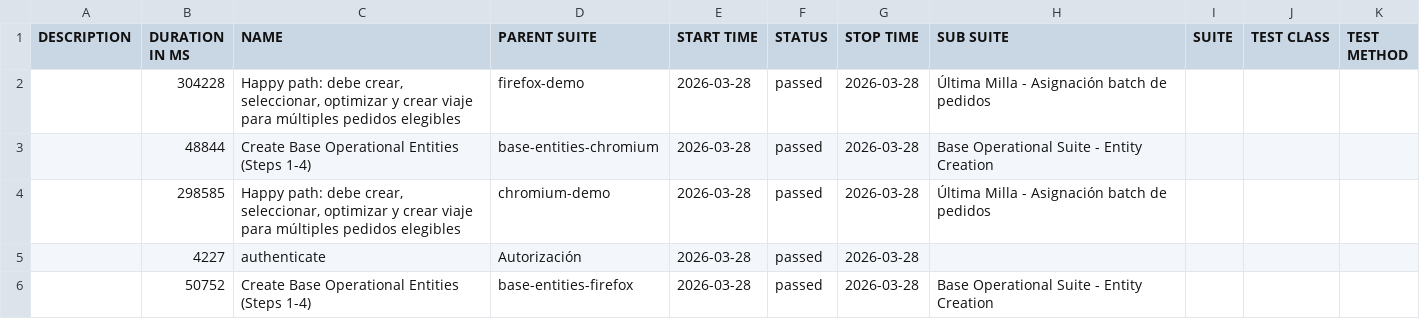
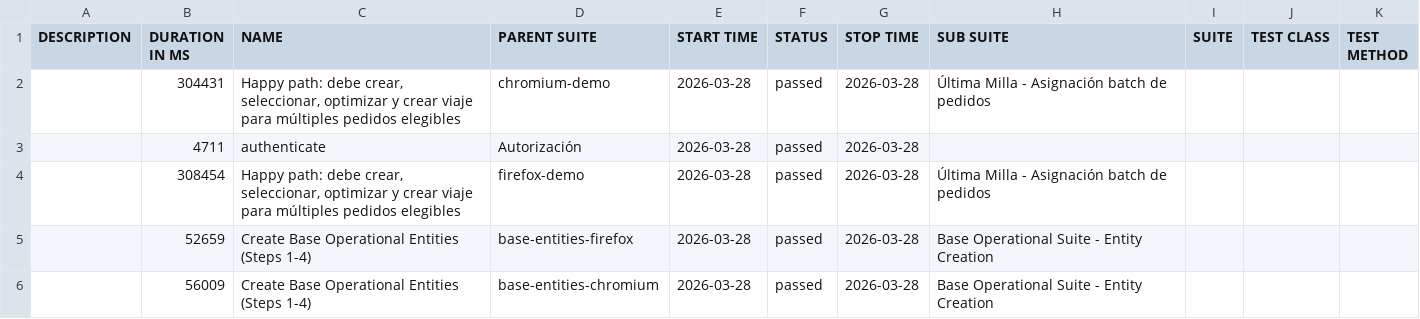
Before and after one commit to samrdx/bermann-tms-automation, a CSV file: ultimamilla-batch/demo/data/suites.csv, drawn as a sheet.

```diff
--- a/ultimamilla-batch/demo/data/suites.csv
+++ b/ultimamilla-batch/demo/data/suites.csv
@@ -1,6 +1,6 @@
 "DESCRIPTION","DURATION IN MS","NAME","PARENT SUITE","START TIME","STATUS","STOP TIME","SUB SUITE","SUITE","TEST CLASS","TEST METHOD"
-"","304228","Happy path: debe crear, seleccionar, optimizar y crear viaje para múltiples pedidos elegibles","firefox-demo","2026-03-28","passed","2026-03-28","Última Milla - Asignación batch de pedidos","","",""
-"","48844","Create Base Operational Entities (Steps 1-4)","base-entities-chromium","2026-03-28","passed","2026-03-28","Base Operational Suite - Entity Creation","","",""
-"","298585","Happy path: debe crear, seleccionar, optimizar y crear viaje para múltiples pedidos elegibles","chromium-demo","2026-03-28","passed","2026-03-28","Última Milla - Asignación batch de pedidos","","",""
-"","4227","authenticate","Autorización","2026-03-28","passed","2026-03-28","","","",""
-"","50752","Create Base Operational Entities (Steps 1-4)","base-entities-firefox","2026-03-28","passed","2026-03-28","Base Operational Suite - Entity Creation","","",""
+"","304431","Happy path: debe crear, seleccionar, optimizar y crear viaje para múltiples pedidos elegibles","chromium-demo","2026-03-28","passed","2026-03-28","Última Milla - Asignación batch de pedidos","","",""
+"","4711","authenticate","Autorización","2026-03-28","passed","2026-03-28","","","",""
+"","308454","Happy path: debe crear, seleccionar, optimizar y crear viaje para múltiples pedidos elegibles","firefox-demo","2026-03-28","passed","2026-03-28","Última Milla - Asignación batch de pedidos","","",""
+"","52659","Create Base Operational Entities (Steps 1-4)","base-entities-firefox","2026-03-28","passed","2026-03-28","Base Operational Suite - Entity Creation","","",""
+"","56009","Create Base Operational Entities (Steps 1-4)","base-entities-chromium","2026-03-28","passed","2026-03-28","Base Operational Suite - Entity Creation","","",""
```
Also changed, not shown: ultimamilla-batch/demo/data/behaviors.csv, 32 other files.
